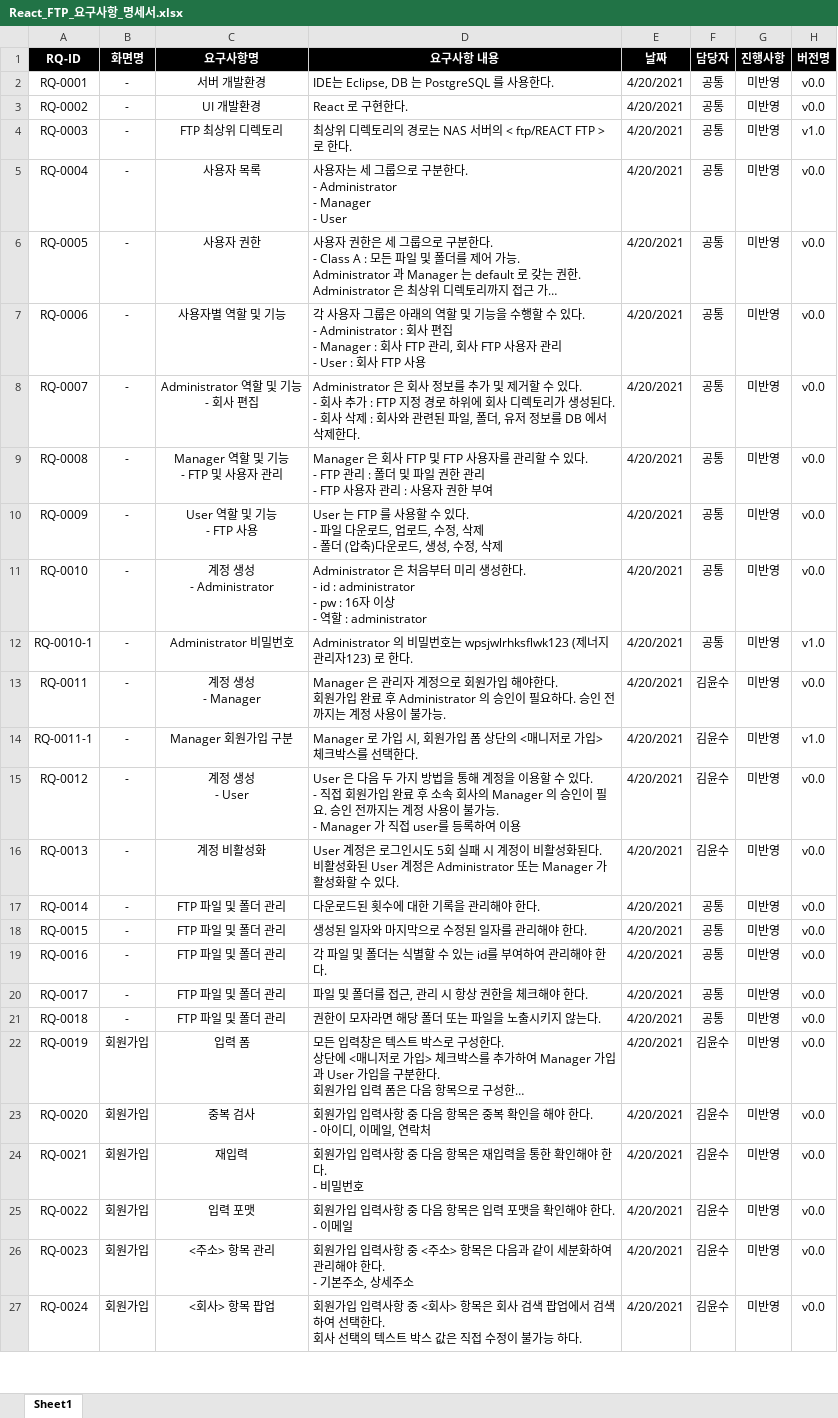
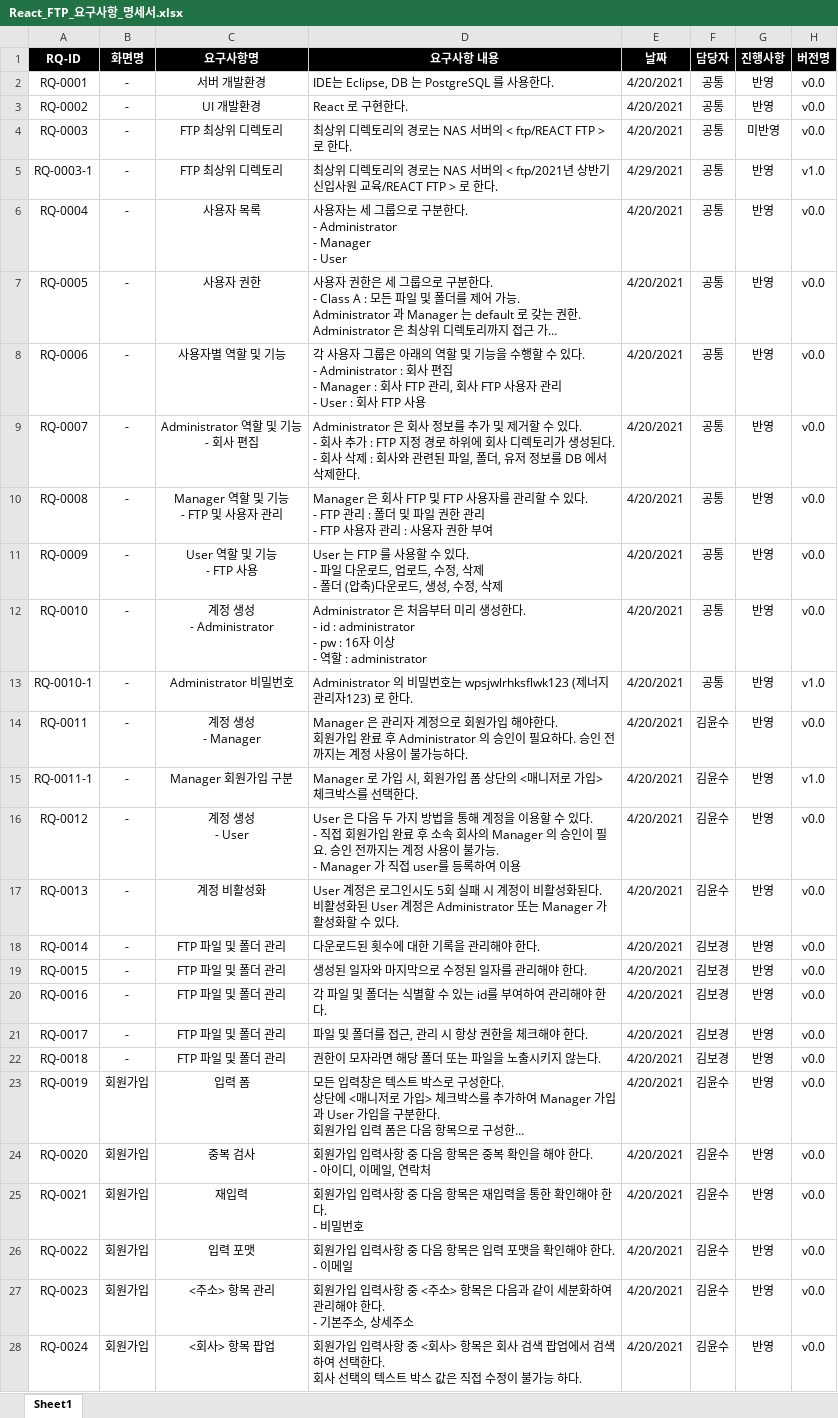
Before and after one commit to ReactFTP/ReactFTP, an Excel workbook: React_FTP_요구사항_명세서.xlsx, sheet Sheet1, drawn as a sheet; only a part is shown; long unchanged cells end in …; values as stored, in another font and other column widths than the file's, no borders; addresses are those after the commit; the diff covers the shown part only; the diff names each change by its address in the sheet, - before the commit and + after, or states it on an @@ line.

```diff
--- a/React_FTP_요구사항_명세서.xlsx (sheet Sheet1)
+++ b/React_FTP_요구사항_명세서.xlsx (sheet Sheet1)
-G2:G3 (진행사항): 미반영
+G2:G3 (진행사항): 반영
-H4 (버전명): v1.0
+H4 (버전명): v0.0
+row 5: RQ-0003-1 | - | FTP 최상위 디렉토리 | 최상위 디렉토리의 경로는 NAS 서버의 < ftp/2021년 상반기 신입사원 교육/REACT FTP > 로 한다. | 4/29/2021 | 공통 | 반영 | v1.0
-G6:G28 (진행사항): 미반영
+G6:G28 (진행사항): 반영
-D14 (요구사항 내용): …불가능.
+D14 (요구사항 내용): …불가능하다.
-F18:F22 (담당자): 공통
+F18:F22 (담당자): 김보경
```
Also changed, not shown: 1 added row and 58 edited cells elsewhere in this sheet, 18 other files.
